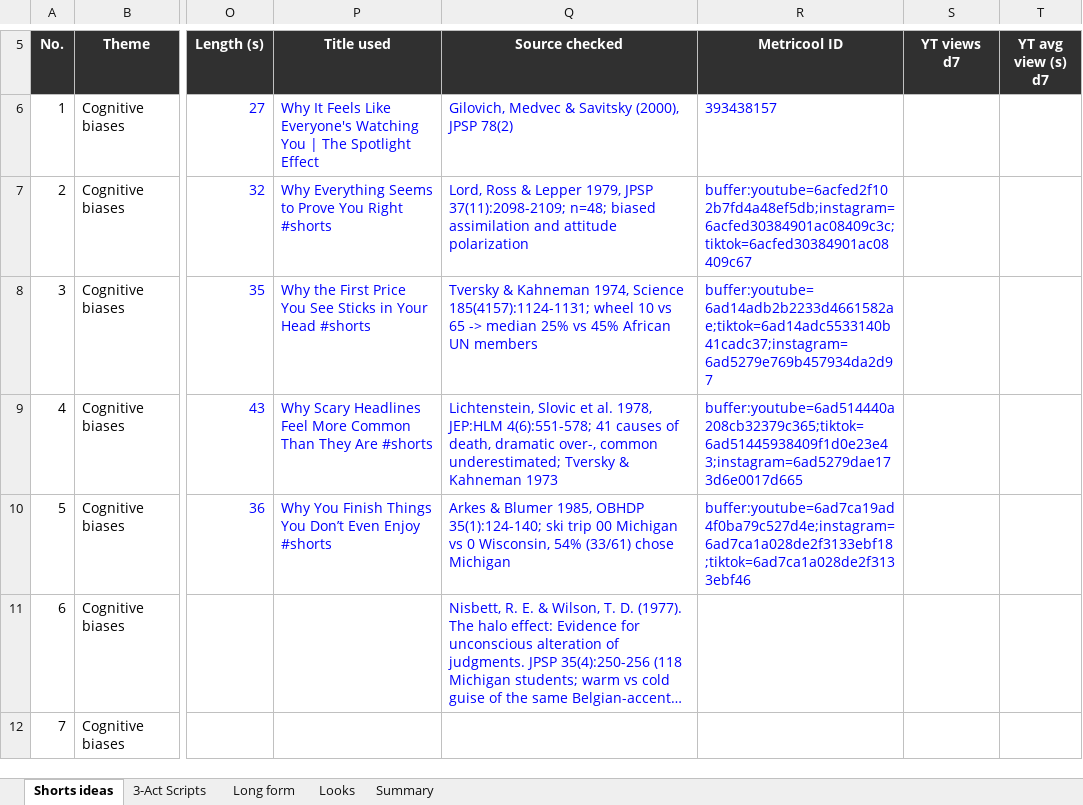
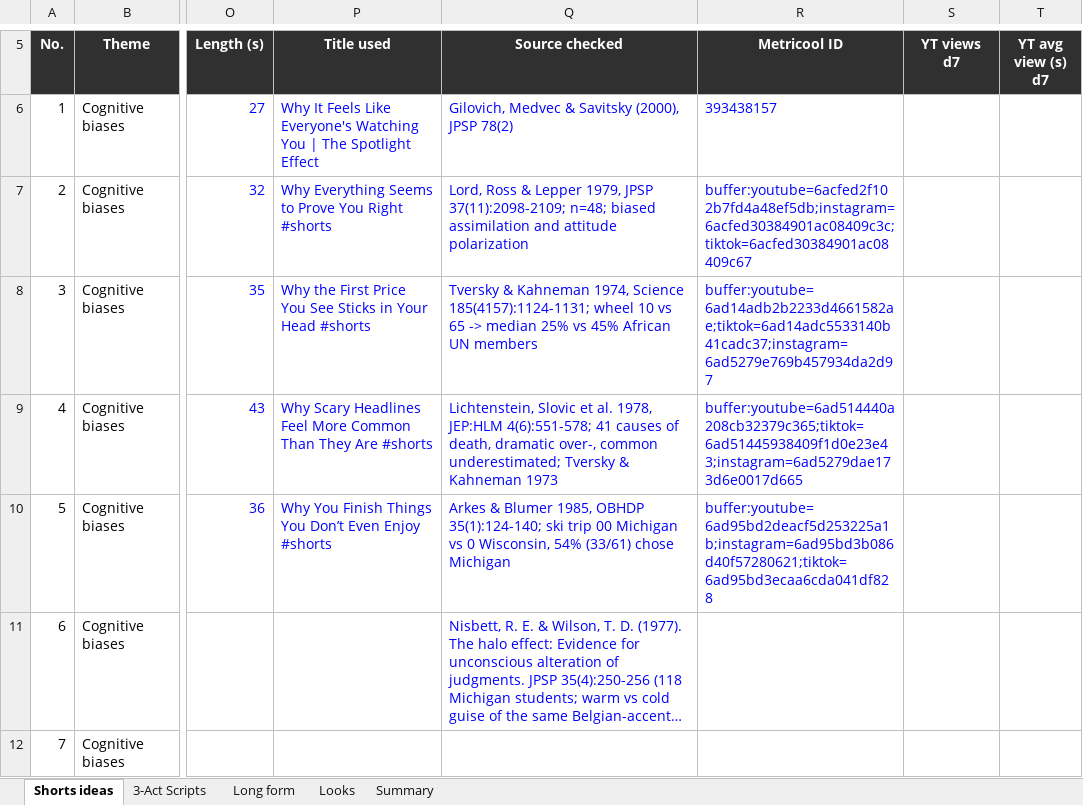
Before and after one commit to SamShark777/motion-as-code, an Excel workbook: shorts/Psychology_Shorts_Tracker.xlsx, sheet Shorts ideas, drawn as a sheet; only a part is shown, gaps mark what is left out; long unchanged cells end in …; values as stored, in another font and other column widths than the file's, no borders; conditional formats and table styles not drawn; the diff covers the shown part only; the diff names each change by its address in the sheet, - before the commit and + after, or states it on an @@ line.

```diff
--- a/shorts/Psychology_Shorts_Tracker.xlsx (sheet Shorts ideas)
+++ b/shorts/Psychology_Shorts_Tracker.xlsx (sheet Shorts ideas)
-R10 (Metricool ID): buffer:youtube=6ad7ca19ad4f0ba79c527d4e;instagram=6ad7ca1a028de2f3133ebf18;tiktok=6ad7ca1a028de2f3133ebf46
+R10 (Metricool ID): buffer:youtube=6ad95bd2deacf5d253225a1b;instagram=6ad95bd3b086d40f57280621;tiktok=6ad95bd3ecaa6cda041df828
```
Also changed, not shown: 3 edited cells elsewhere in this sheet, 5 other files.
